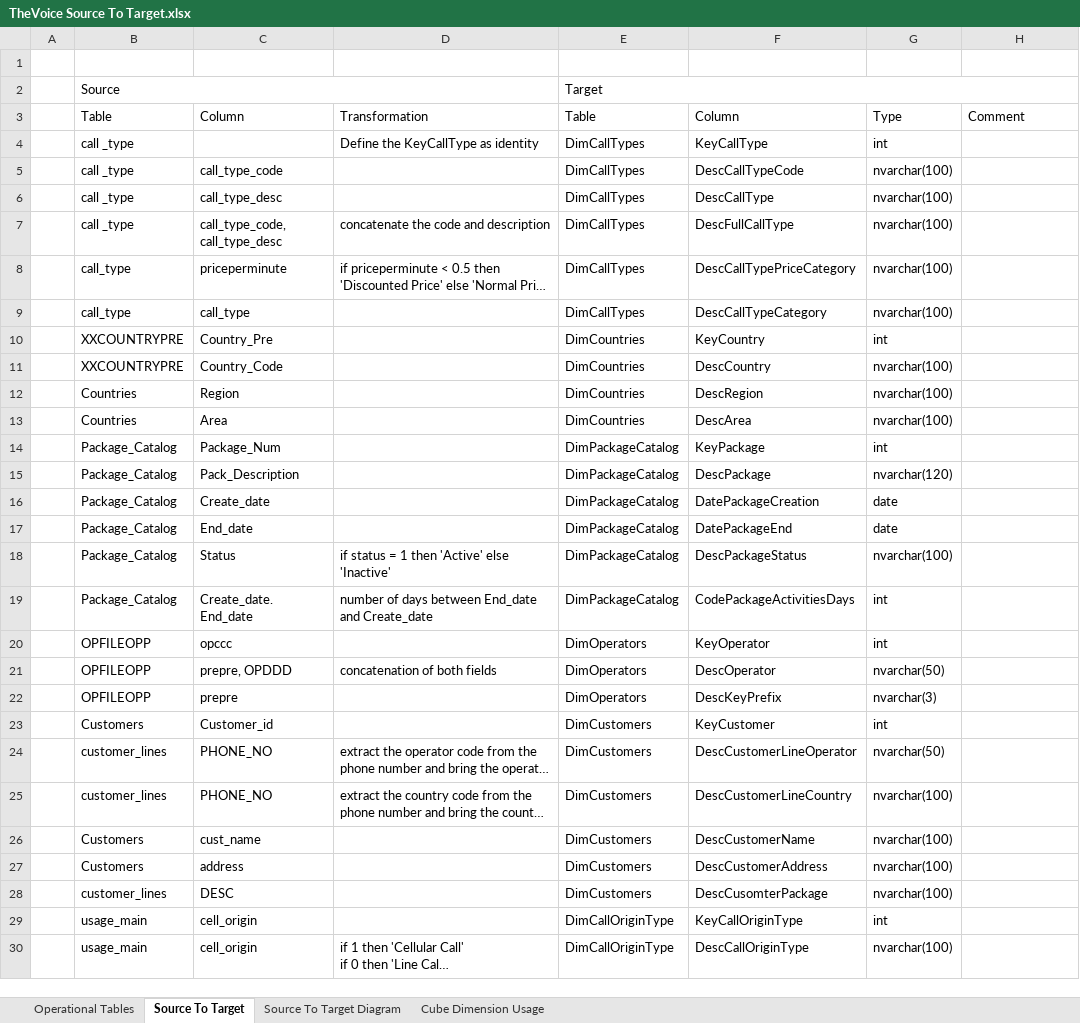
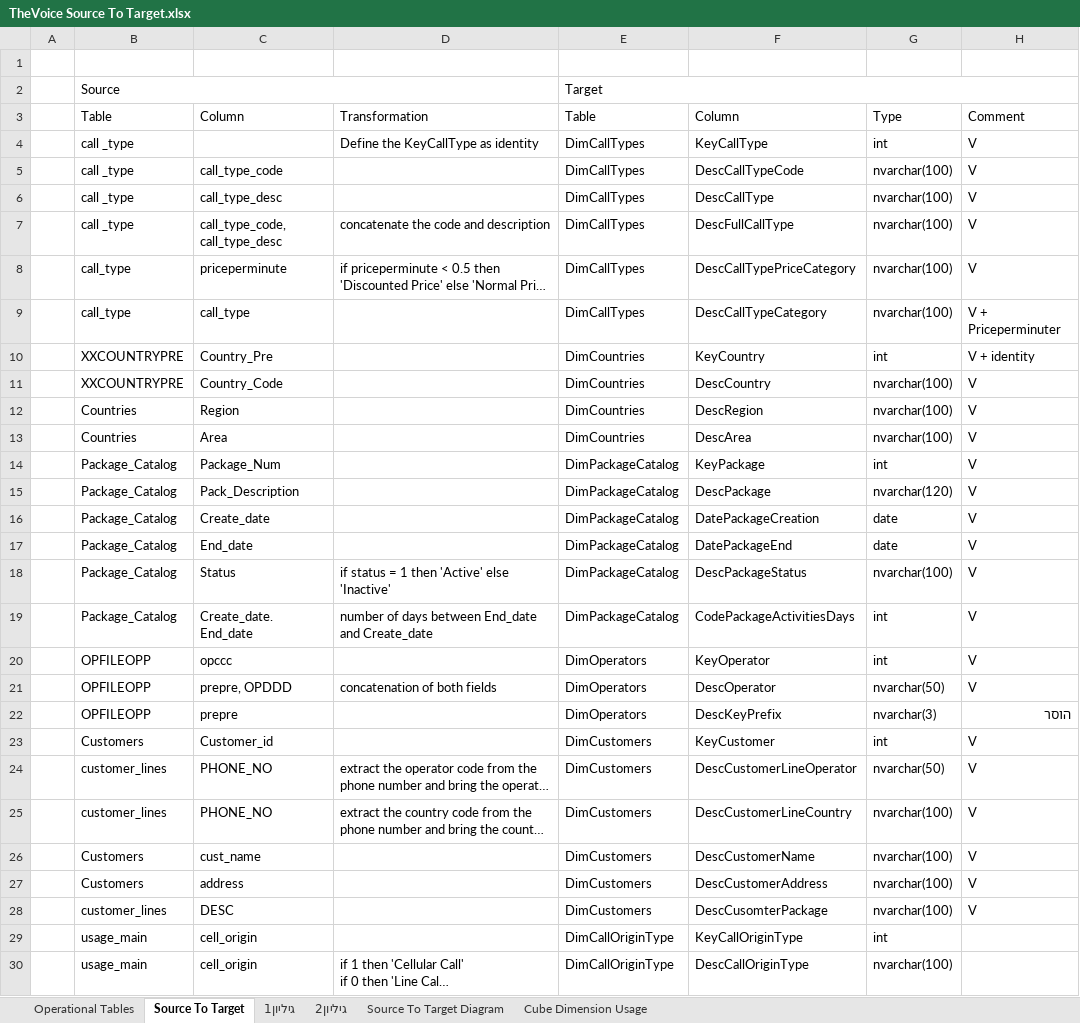
Before and after one commit to Eransito1988/ETL_Process, an Excel workbook: TheVoice Source To Target.xlsx, sheet Source To Target, drawn as a sheet; only a part is shown; long unchanged cells end in …; values as stored, in another font and other column widths than the file's, no cell formats; the diff names each change by its address in the sheet, - before the commit and + after, or states it on an @@ line.

```diff
--- a/TheVoice Source To Target.xlsx (sheet Source To Target)
+++ b/TheVoice Source To Target.xlsx (sheet Source To Target)
+sheet tab: גיליון1
+sheet tab: גיליון2
-H4:H8: (empty)
+H4:H8: V
-H9: (empty)
+H9: V + Priceperminuter
-H10: (empty)
+H10: V + identity
-H11:H21: (empty)
+H11:H21: V
-H22: (empty)
+H22: הוסר
-H23:H28: (empty)
+H23:H28: V
```
Also changed, not shown: sheet Source To Target Diagram, sheet Operational Tables, cell formats, Tables of Project.xlsx, 23 other files.
